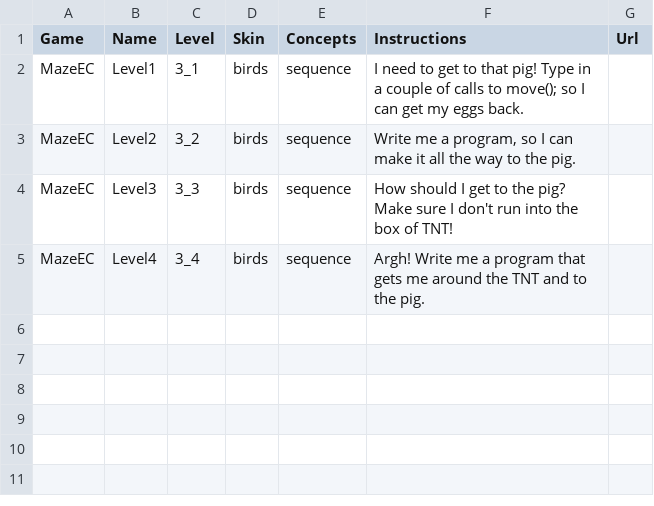
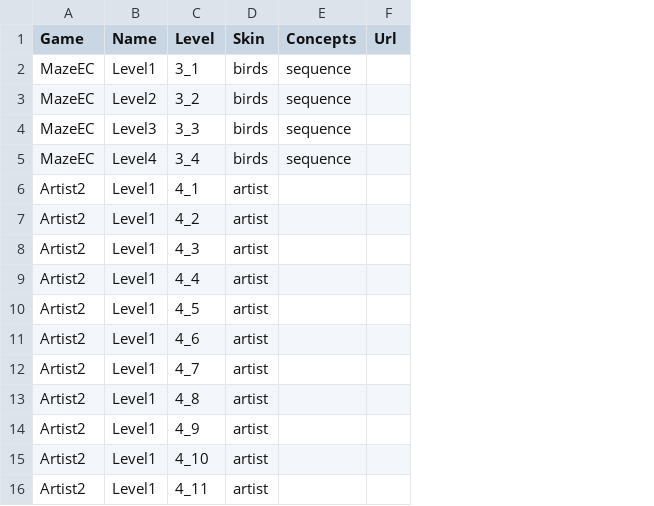
Before and after one commit to tobyk100/dashboard, a CSV file: config/ec_script.csv, drawn as a sheet; removed rows and columns are numbered as before the commit, all else as after; the diff names each change by its address in the sheet, - before the commit and + after, or states it on an @@ line.

```diff
--- a/config/ec_script.csv
+++ b/config/ec_script.csv
-column F (Instructions), rows 2-5: I need to get to that pig! Type in a couple of calls to move(); so I can get my eggs back. | Write me a program, so I can make it all the way to the pig. | How should I get to the pig? Make sure I don't run into the box of TNT! | Argh! Write me a program that gets me around the TNT and to the pig.
+row 6: Artist2 | Level1 | 4_1 | artist
+row 7: Artist2 | Level1 | 4_2 | artist
+row 8: Artist2 | Level1 | 4_3 | artist
+row 9: Artist2 | Level1 | 4_4 | artist
+row 10: Artist2 | Level1 | 4_5 | artist
+row 11: Artist2 | Level1 | 4_6 | artist
+row 12: Artist2 | Level1 | 4_7 | artist
+row 13: Artist2 | Level1 | 4_8 | artist
+row 14: Artist2 | Level1 | 4_9 | artist
+row 15: Artist2 | Level1 | 4_10 | artist
+row 16: Artist2 | Level1 | 4_11 | artist
```
Also changed, not shown: config/script.csv, 1 other file.
